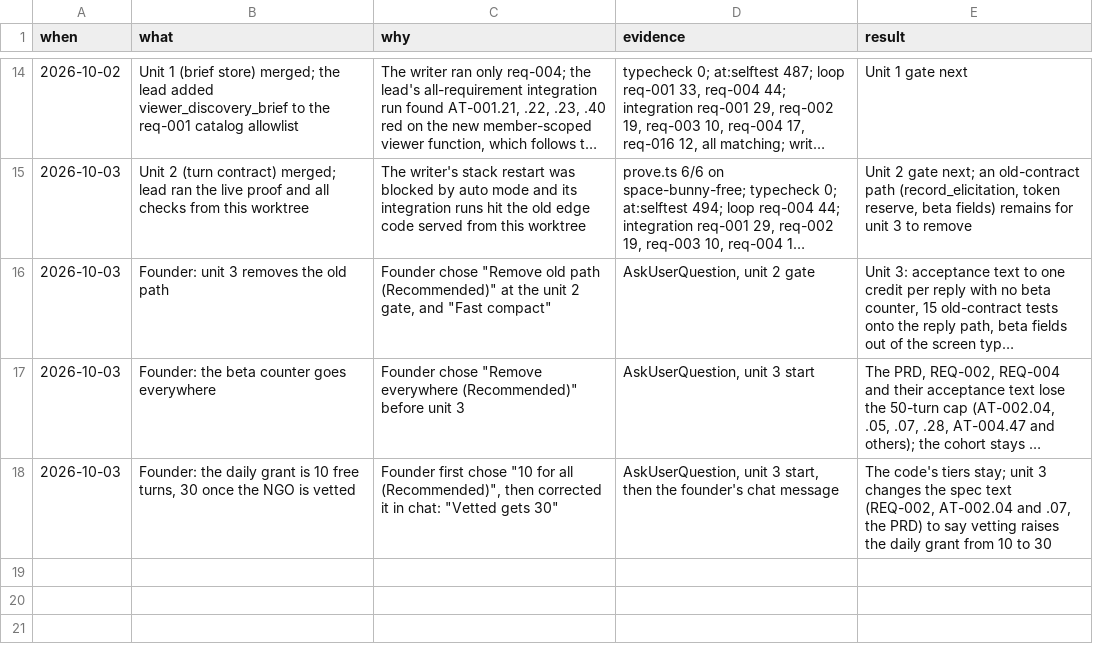
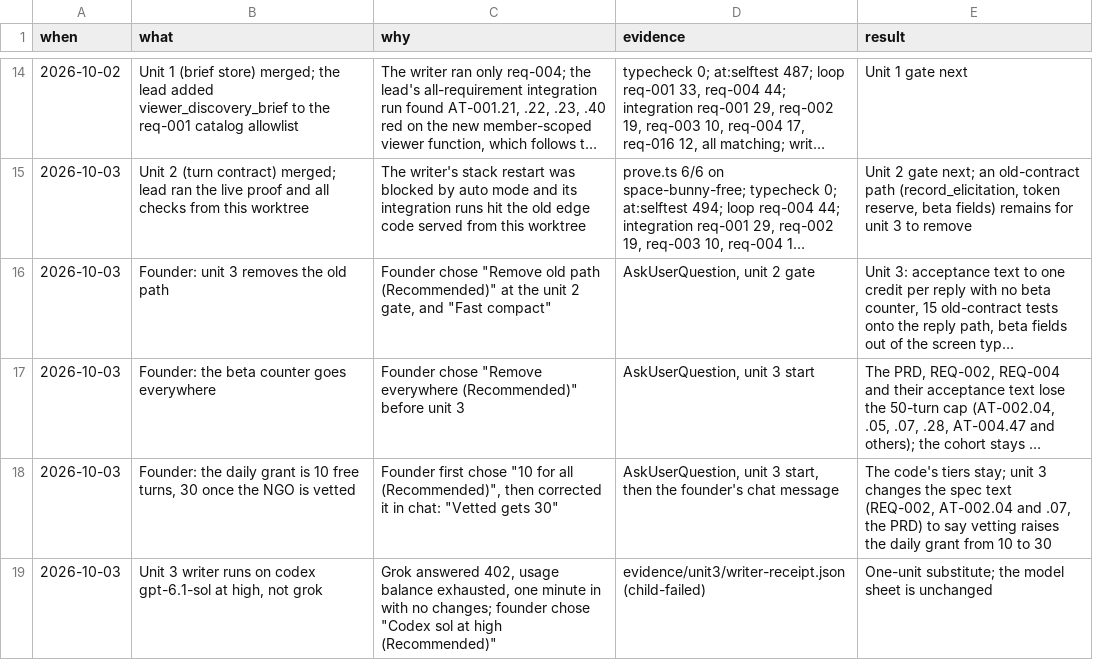
Before and after one commit to nirdrang/ai4good, a TSV file: loop/items/AI4DEV-181/decisions.tsv, drawn as a sheet; only a part is shown, gaps mark what is left out; long unchanged cells end in ….

```diff
--- a/loop/items/AI4DEV-181/decisions.tsv
+++ b/loop/items/AI4DEV-181/decisions.tsv
@@ -18 +18,2 @@ when	what	why	evidence	result
 2026-10-03	Founder: the daily grant is 10 free turns, 30 once the NGO is vetted	Founder first chose "10 for all (Recommended)", then corrected it in chat: "Vetted gets 30"	AskUserQuestion, unit 3 start, then the founder's chat message	The code's tiers stay; unit 3 changes the spec text (REQ-002, AT-002.04 and .07, the PRD) to say vetting raises the daily grant from 10 to 30
+2026-10-03	Unit 3 writer runs on codex gpt-6.1-sol at high, not grok	Grok answered 402, usage balance exhausted, one minute in with no changes; founder chose "Codex sol at high (Recommended)"	evidence/unit3/writer-receipt.json (child-failed)	One-unit substitute; the model sheet is unchanged
```
Also changed, not shown: 1 other file.
